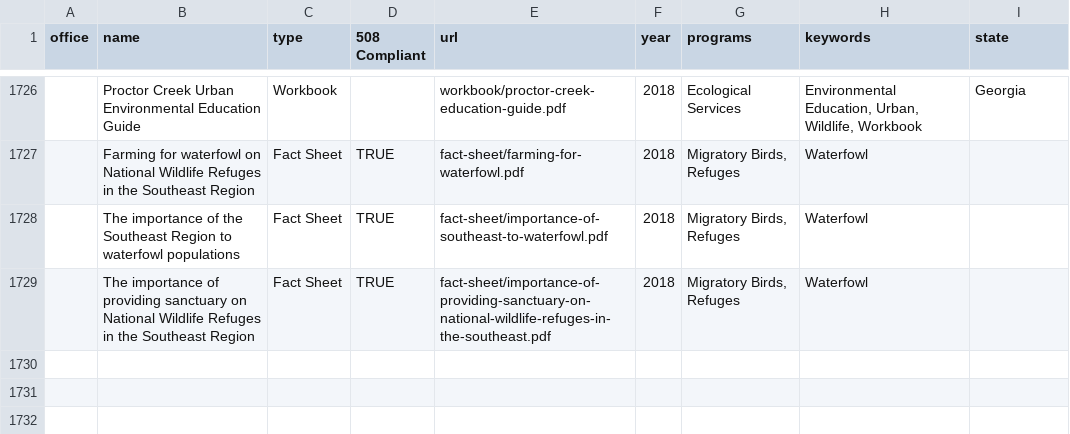
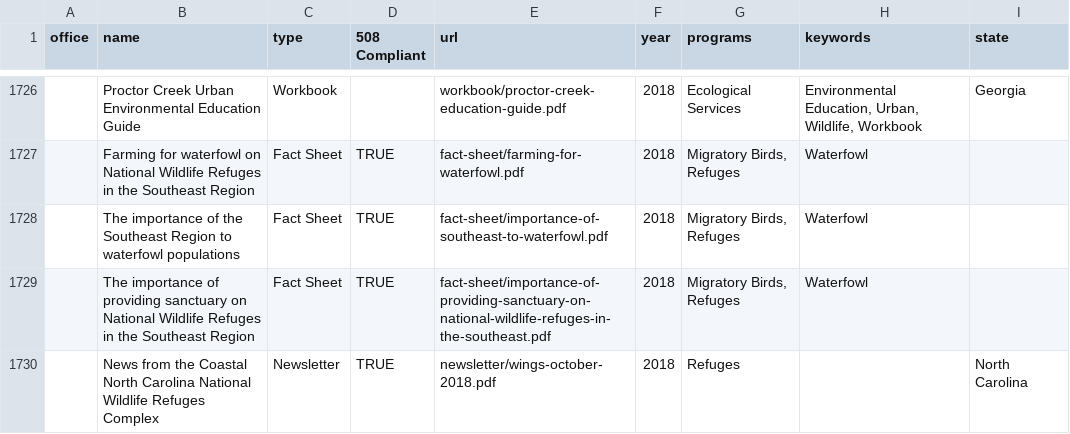
Before and after one commit to ktaylor63/southeast, a CSV file: src/data/reading-room-documents.csv, drawn as a sheet; only a part is shown, gaps mark what is left out; the diff names each change by its address in the sheet, - before the commit and + after, or states it on an @@ line.

```diff
--- a/src/data/reading-room-documents.csv
+++ b/src/data/reading-room-documents.csv
+row 1730:  | News from the Coastal North Carolina National Wildlife Refuges Complex | Newsletter | TRUE | newsletter/wings-october-2018.pdf | 2018 | Refuges |  | North Carolina
```
Also changed, not shown: 8 other files.
